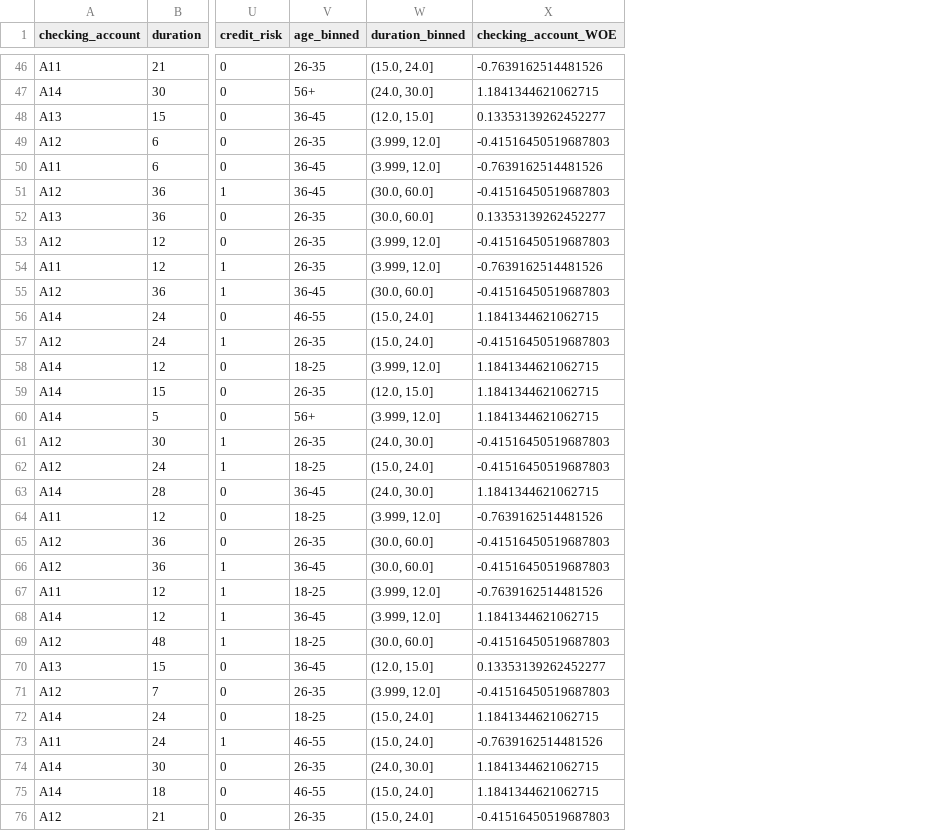
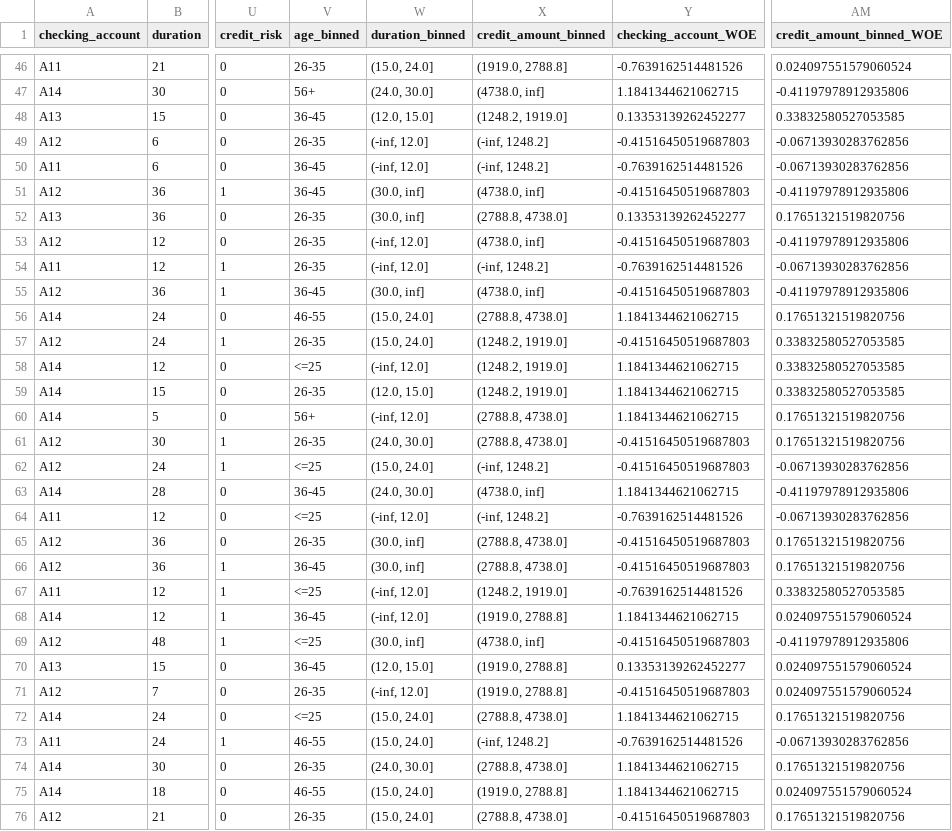
Before and after one commit to vyash0048-bit/Customer_Risk, a CSV file: artifacts/data_transformation/val.csv, drawn as a sheet; only a part is shown, gaps mark what is left out; the diff covers the shown part only; the diff names each change by its address in the sheet, - before the commit and + after, or states it on an @@ line.

```diff
--- a/artifacts/data_transformation/val.csv
+++ b/artifacts/data_transformation/val.csv
+column X (credit_amount_binned), rows 46-76: (1919.0, 2788.8] | (4738.0, inf] | (1248.2, 1919.0] | (-inf, 1248.2] | (-inf, 1248.2] | (4738.0, inf] | (2788.8, 4738.0] | (4738.0, inf] | (-inf, 1248.2] | (4738.0, inf] | (2788.8, 4738.0] | (1248.2, 1919.0] | (1248.2, 1919.0] | (1248.2, 1919.0] | (2788.8, 4738.0] | (2788.8, 4738.0] | (-inf, 1248.2] | (4738.0, inf] | (-inf, 1248.2] | (2788.8, 4738.0] | (2788.8, 4738.0] | (1248.2, 1919.0] | (1919.0, 2788.8] | (4738.0, inf] | (1919.0, 2788.8] | (1919.0, 2788.8] | (2788.8, 4738.0] | (-inf, 1248.2] | (2788.8, 4738.0] | (1919.0, 2788.8] | (2788.8, 4738.0]
+column AM (credit_amount_binned_WOE), rows 46-76: 0.024097551579060524 | -0.41197978912935806 | 0.33832580527053585 | -0.06713930283762856 | -0.06713930283762856 | -0.41197978912935806 | 0.17651321519820756 | -0.41197978912935806 | -0.06713930283762856 | -0.41197978912935806 | 0.17651321519820756 | 0.33832580527053585 | 0.33832580527053585 | 0.33832580527053585 | 0.17651321519820756 | 0.17651321519820756 | -0.06713930283762856 | -0.41197978912935806 | -0.06713930283762856 | 0.17651321519820756 | 0.17651321519820756 | 0.33832580527053585 | 0.024097551579060524 | -0.41197978912935806 | 0.024097551579060524 | 0.024097551579060524 | 0.17651321519820756 | -0.06713930283762856 | 0.17651321519820756 | 0.024097551579060524 | 0.17651321519820756
-W49:W50 (duration_binned): (3.999, 12.0]
+W49:W50 (duration_binned): (-inf, 12.0]
-W51:W52 (duration_binned): (30.0, 60.0]
+W51:W52 (duration_binned): (30.0, inf]
-W53:W54 (duration_binned): (3.999, 12.0]
+W53:W54 (duration_binned): (-inf, 12.0]
-W55 (duration_binned): (30.0, 60.0]
+W55 (duration_binned): (30.0, inf]
-V58 (age_binned): 18-25
+V58 (age_binned): <=25
-W58 (duration_binned): (3.999, 12.0]
+W58 (duration_binned): (-inf, 12.0]
-W60 (duration_binned): (3.999, 12.0]
+W60 (duration_binned): (-inf, 12.0]
-V62 (age_binned): 18-25
+V62 (age_binned): <=25
-V64 (age_binned): 18-25
+V64 (age_binned): <=25
-W64 (duration_binned): (3.999, 12.0]
+W64 (duration_binned): (-inf, 12.0]
-W65:W66 (duration_binned): (30.0, 60.0]
+W65:W66 (duration_binned): (30.0, inf]
-V67 (age_binned): 18-25
+V67 (age_binned): <=25
-W67:W68 (duration_binned): (3.999, 12.0]
+W67:W68 (duration_binned): (-inf, 12.0]
-V69 (age_binned): 18-25
+V69 (age_binned): <=25
-W69 (duration_binned): (30.0, 60.0]
+W69 (duration_binned): (30.0, inf]
-W71 (duration_binned): (3.999, 12.0]
+W71 (duration_binned): (-inf, 12.0]
-V72 (age_binned): 18-25
+V72 (age_binned): <=25
```
Also changed, not shown: 87 edited cells elsewhere in this file, artifacts/data_transformation/test.csv, artifacts/data_transformation/woe_rules.csv, 38 other files.
